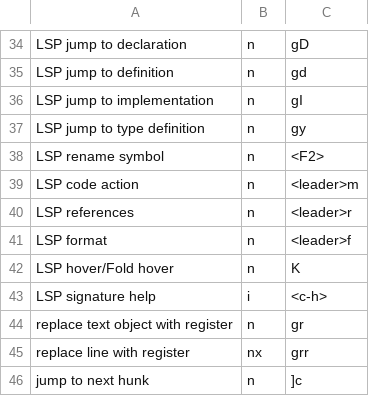
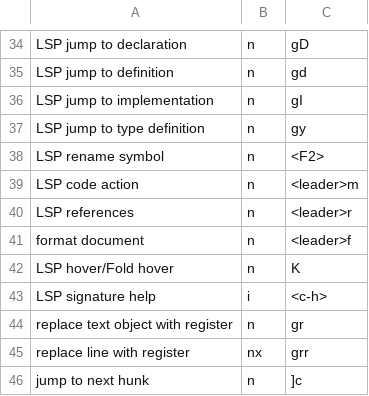
Before and after one commit to pabloariasal/dotfiles, a CSV file: nvim_keymaps.csv, drawn as a sheet; only a part is shown, gaps mark what is left out.

Commit message:
use conform.nvim

```diff
--- a/nvim_keymaps.csv
+++ b/nvim_keymaps.csv
@@ -40,3 +40,3 @@ LSP code action,n,<leader>m
 LSP references,n,<leader>r
-LSP format,n,<leader>f
+format document,n,<leader>f
 LSP hover/Fold hover,n,K
```
Also changed, not shown: 2 other files.
